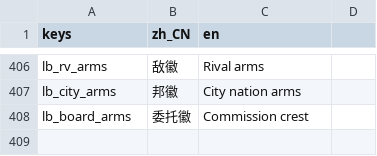
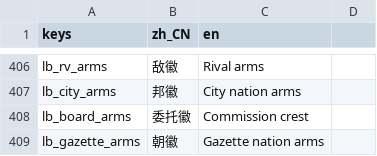
Before and after one commit to wuyongjia666-droid/CenturyKnights, a CSV file: project/data/locale/lineb.csv, drawn as a sheet; only a part is shown, gaps mark what is left out.

Commit message:
feat(heraldry): chronicle gazette/yearcard crests — 朝徽+旗徽+YearArms
Deep CKHeraldryChrome on court_news / sui_yearcard / ancestors /
blood_test / skill_tree / market:
- place_gazette_crest_strip + GazetteNationArms (朝徽) + news-row arms
- CastleBannerStrip on all six; market also CityCrestStrip
- YearArms on seeded 岁课 rows via attach_yearcard_row_arms
- Fat crest suites (desk+mobile) + heraldry_surface_check + capture shots

E2E: COURT NEWS / SUI YEARCARD / ANCESTORS / BLOOD TEST / SKILL TREE /
MARKET CREST CHROME PASS + HERALDRY SURFACE PASS

```diff
--- a/project/data/locale/lineb.csv
+++ b/project/data/locale/lineb.csv
@@ -412 +412,2 @@ lb_city_arms,邦徽,City nation arms
 lb_board_arms,委托徽,Commission crest
+lb_gazette_arms,朝徽,Gazette nation arms
```
Also changed, not shown: 21 other files.
